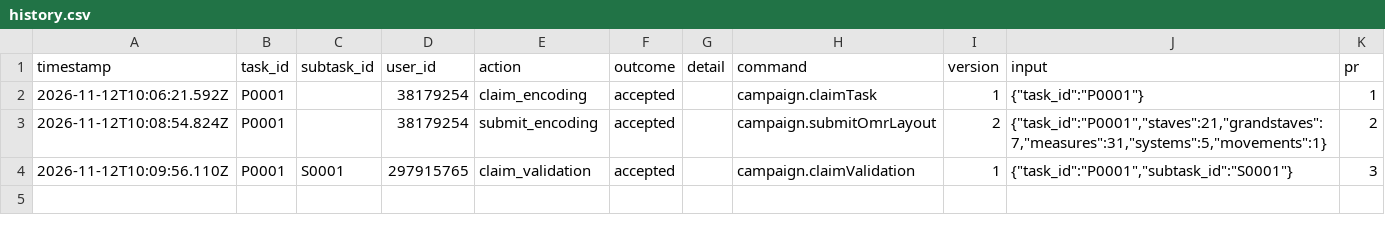
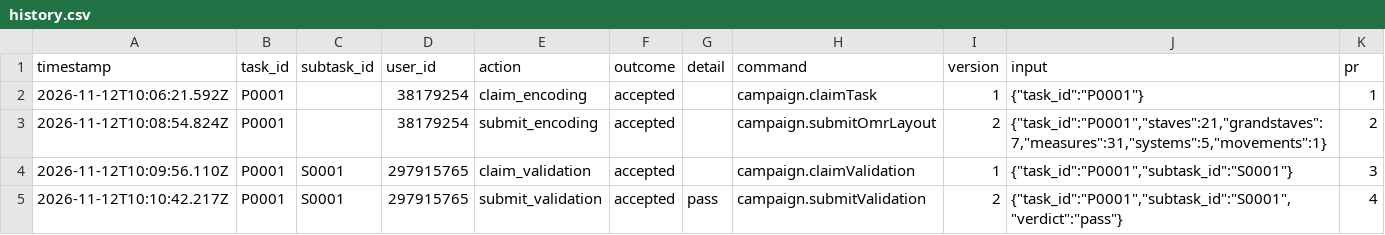
Before and after one commit to ohwjd/test-20261112-2, a CSV file: tracking/history.csv, drawn as a sheet; the diff names each change by its address in the sheet, - before the commit and + after, or states it on an @@ line.

```diff
--- a/tracking/history.csv
+++ b/tracking/history.csv
+row 5: 2026-11-12T10:10:42.217Z | P0001 | S0001 | 297915765 | submit_validation | accepted | pass | campaign.submitValidation | 2 | {"task_id":"P0001","subtask_id":"S0001","verdict":"pass"} | 4
```
Also changed, not shown: tracking/state.csv, 1 other file.
